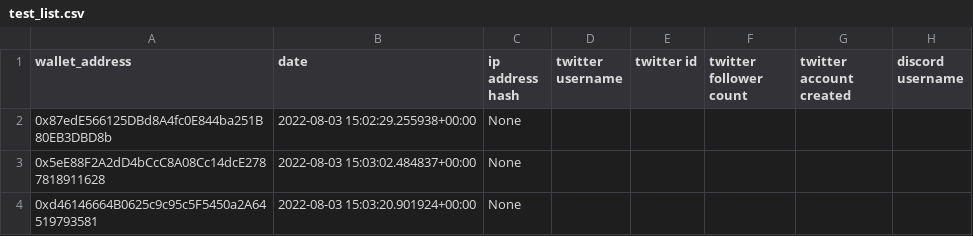
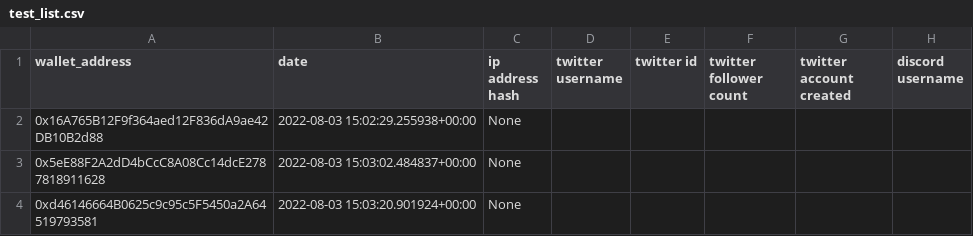
Before and after one commit to kenan10/nft-backend, a CSV file: test_list.csv, drawn as a sheet; only a part is shown; the diff names each change by its address in the sheet, - before the commit and + after, or states it on an @@ line.

```diff
--- a/test_list.csv
+++ b/test_list.csv
-A2 (wallet_address): 0x87edE566125DBd8A4fc0E844ba251B80EB3DBD8b
+A2 (wallet_address): 0x16A765B12F9f364aed12F836dA9ae42DB10B2d88
```
Also changed, not shown: 6 other files.
